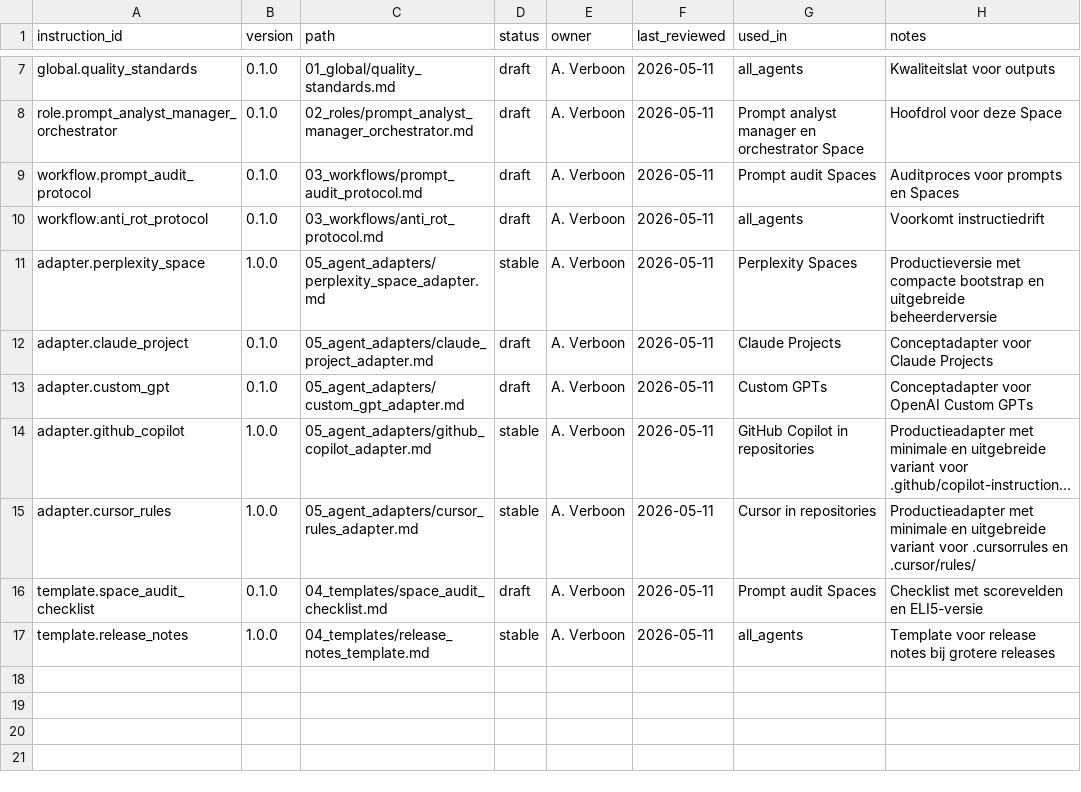
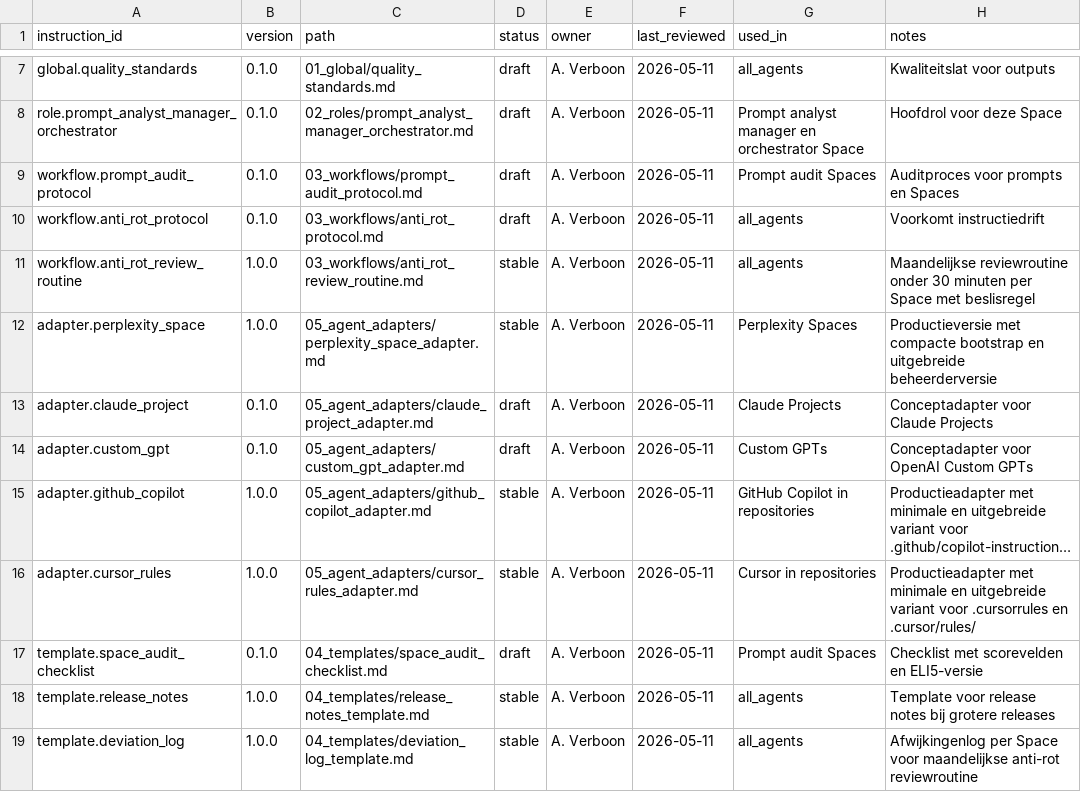
Before and after one commit to Inspreadables/prompt-governance-system, a CSV file: 00_register/master_register.csv, drawn as a sheet; only a part is shown, gaps mark what is left out; long unchanged cells end in …; the diff names each change by its address in the sheet, - before the commit and + after, or states it on an @@ line.

```diff
--- a/00_register/master_register.csv
+++ b/00_register/master_register.csv
+row 11: workflow.anti_rot_review_routine | 1.0.0 | 03_workflows/anti_rot_review_routine.md | stable | A. Verboon | 2026-05-11 | all_agents | Maandelijkse reviewroutine onder 30 minuten per Space met beslisregel
+row 19: template.deviation_log | 1.0.0 | 04_templates/deviation_log_template.md | stable | A. Verboon | 2026-05-11 | all_agents | Afwijkingenlog per Space voor maandelijkse anti-rot reviewroutine
```
Also changed, not shown: 5 other files.
